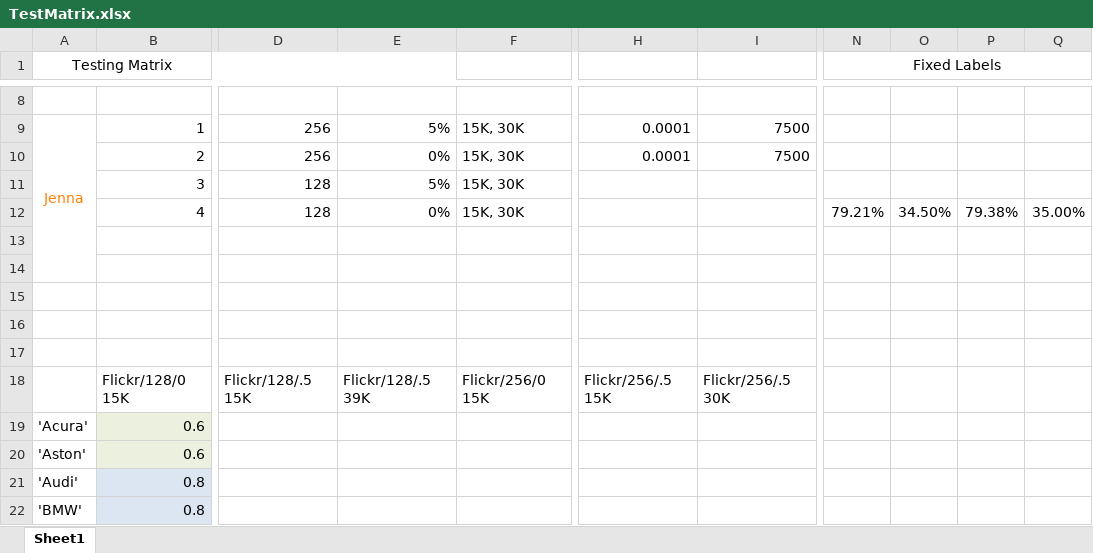
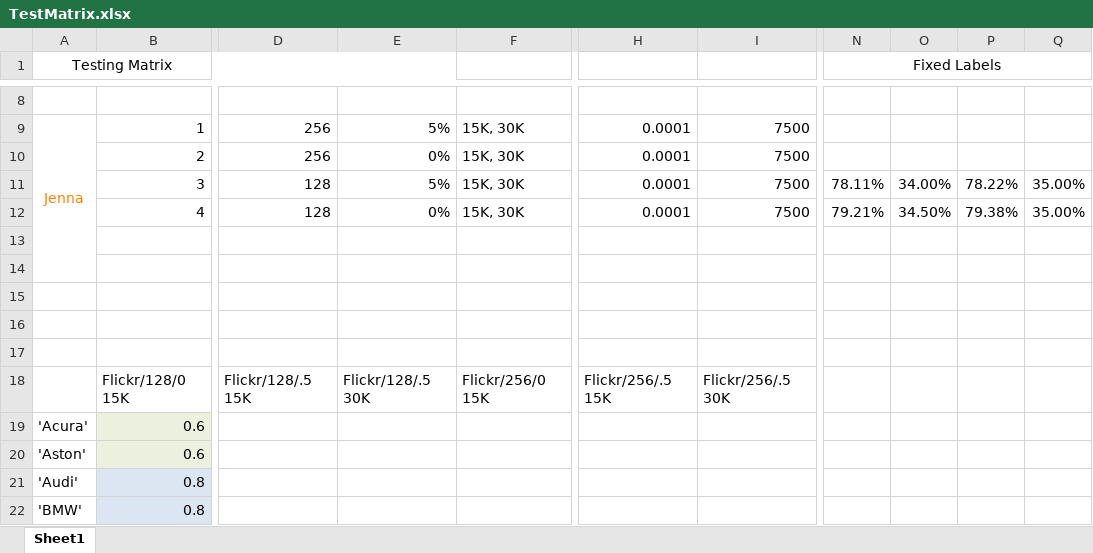
Before and after one commit to xorthat/NameThatCarAgain, an Excel workbook: TestMatrix.xlsx, sheet Sheet1, drawn as a sheet; only a part is shown, gaps mark what is left out; values as stored, in another font and other column widths than the file's, no borders; the diff names each change by its address in the sheet, - before the commit and + after, or states it on an @@ line.

```diff
--- a/TestMatrix.xlsx (sheet Sheet1)
+++ b/TestMatrix.xlsx (sheet Sheet1)
-H11:H12: (empty)
+H11:H12: 0.0001
-I11:I12: (empty)
+I11:I12: 7500
-N11 (Fixed Labels): (empty)
+N11 (Fixed Labels): 78.11%
-O11: (empty)
+O11: 34.00%
-P11: (empty)
+P11: 78.22%
-Q11: (empty)
+Q11: 35.00%
-E18: Flickr/128/.5 39K
+E18: Flickr/128/.5 30K
```
Also changed, not shown: 9 other files.
